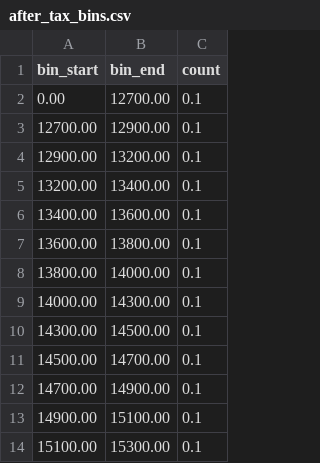
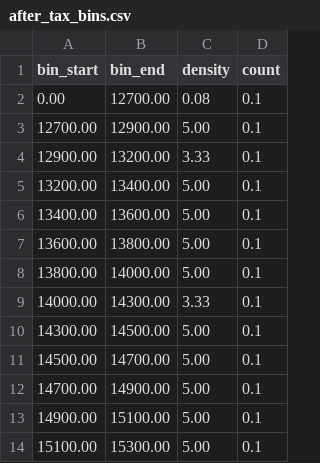
Before and after one commit to RDeconomist/data, a CSV file: e4e3/after_tax_bins.csv, drawn as a sheet; only a part is shown; the diff names each change by its address in the sheet, - before the commit and + after, or states it on an @@ line.

Commit message:
Update after_tax_bins.csv

```diff
--- a/e4e3/after_tax_bins.csv
+++ b/e4e3/after_tax_bins.csv
+column C (density), rows 2-14: 0.08 | 5.00 | 3.33 | 5.00 | 5.00 | 5.00 | 5.00 | 3.33 | 5.00 | 5.00 | 5.00 | 5.00 | 5.00
```
